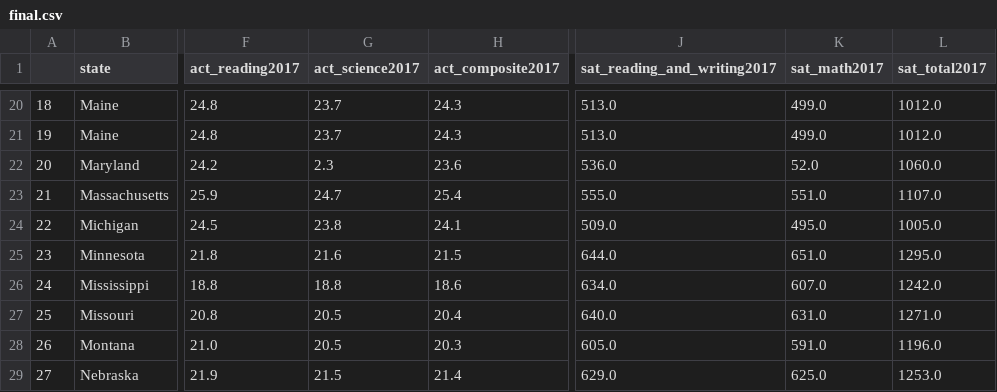
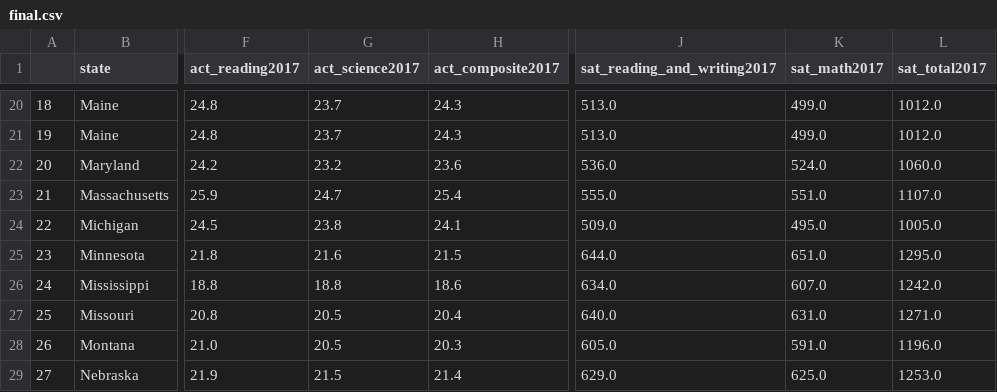
Before and after one commit to boosra/Project_1, a CSV file: data/final.csv, drawn as a sheet; only a part is shown, gaps mark what is left out; the diff names each change by its address in the sheet, - before the commit and + after, or states it on an @@ line.

```diff
--- a/data/final.csv
+++ b/data/final.csv
-G22 (act_science2017): 2.3
+G22 (act_science2017): 23.2
-K22 (sat_math2017): 52.0
+K22 (sat_math2017): 524.0
```
Also changed, not shown: 2 other files.
